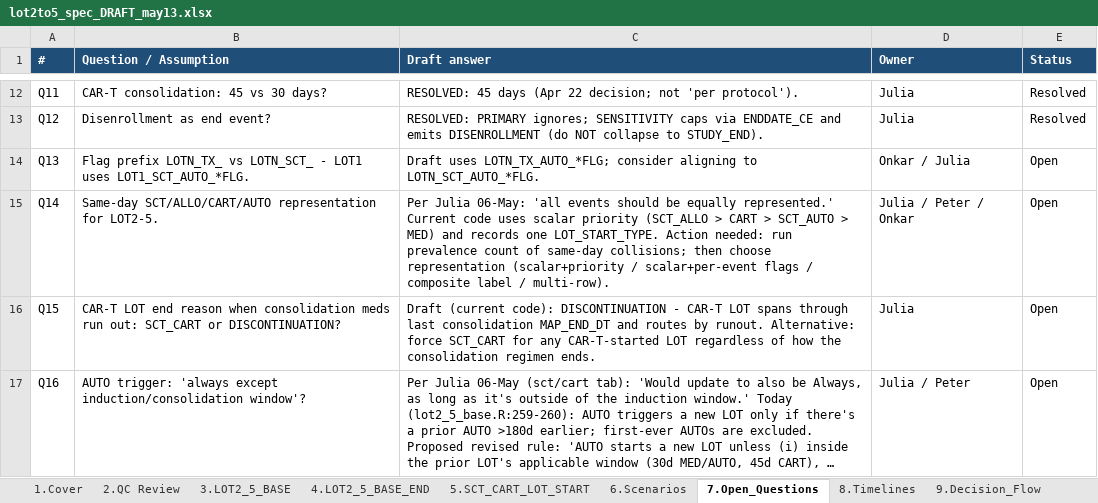
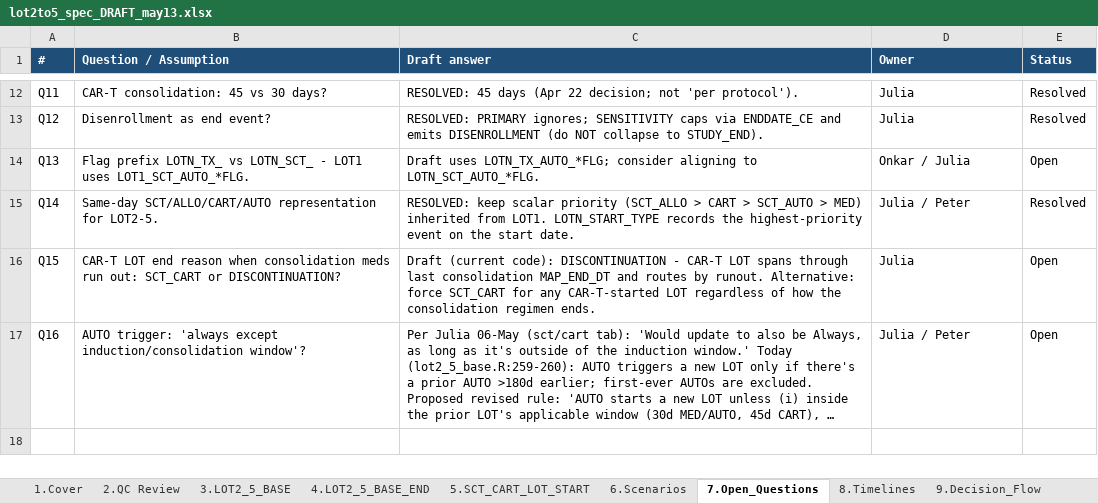
Before and after one commit to salzburry/julialot, an Excel workbook: May 12 2026/Program Specs/lot2to5_spec_DRAFT_may13.xlsx, sheet 7.Open_Questions, drawn as a sheet; only a part is shown, gaps mark what is left out; long unchanged cells end in …; values as stored, in another font and other column widths than the file's, no borders; the diff names each change by its address in the sheet, - before the commit and + after, or states it on an @@ line.

```diff
--- a/May 12 2026/Program Specs/lot2to5_spec_DRAFT_may13.xlsx (sheet 7.Open_Questions)
+++ b/May 12 2026/Program Specs/lot2to5_spec_DRAFT_may13.xlsx (sheet 7.Open_Questions)
-C15 (Draft answer): Per Julia 06-May: 'all events should be equally represented.' Current code uses scalar priority (SCT_ALLO > CART > SCT_AUTO > MED) and records one LOT_START_TYPE. Action needed: run prevalence count of same-day collisions; then choose representation (scalar+priority / scalar+per-event flags / composite label / multi-row).
+C15 (Draft answer): RESOLVED: keep scalar priority (SCT_ALLO > CART > SCT_AUTO > MED) inherited from LOT1. LOTN_START_TYPE records the highest-priority event on the start date.
-D15 (Owner): Julia / Peter / Onkar
+D15 (Owner): Julia / Peter
-E15 (Status): Open
+E15 (Status): Resolved
```
Also changed, not shown: 1 other file.
